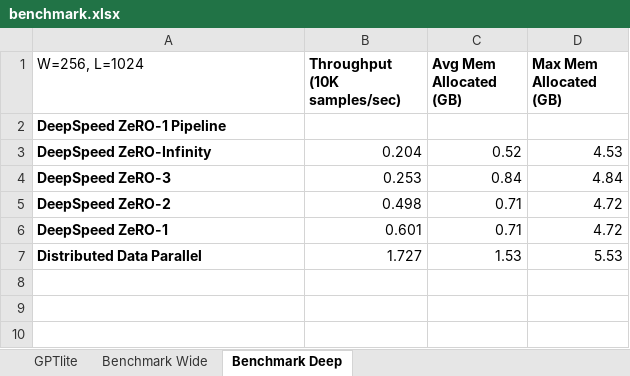
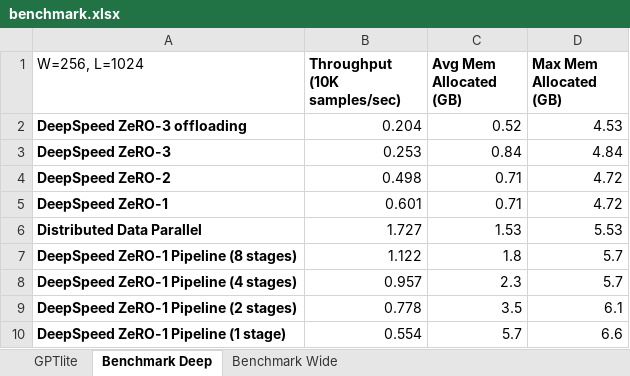
Before and after one commit to brunomaga/brunomaga.github.io, an Excel workbook: assets/GPT-lite-DeepSpeed/benchmark.xlsx, sheet Benchmark Deep, drawn as a sheet; values as stored, in another font and other column widths than the file's, no borders; charts and pictures not drawn; removed rows and columns are numbered as before the commit, all else as after; the diff names each change by its address in the sheet, - before the commit and + after, or states it on an @@ line.

```diff
--- a/assets/GPT-lite-DeepSpeed/benchmark.xlsx (sheet Benchmark Deep)
+++ b/assets/GPT-lite-DeepSpeed/benchmark.xlsx (sheet Benchmark Deep)
@@ sheet tab order changed: GPTlite | Benchmark Deep | Benchmark Wide @@
-row 2: DeepSpeed ZeRO-1 Pipeline
-A2 (W=256, L=1024): DeepSpeed ZeRO-Infinity
+A2 (W=256, L=1024): DeepSpeed ZeRO-3 offloading
+row 7: DeepSpeed ZeRO-1 Pipeline (8 stages) | 1.122 | 1.8 | 5.7
+row 8: DeepSpeed ZeRO-1 Pipeline (4 stages) | 0.957 | 2.3 | 5.7
+row 9: DeepSpeed ZeRO-1 Pipeline (2 stages) | 0.778 | 3.5 | 6.1
+row 10: DeepSpeed ZeRO-1 Pipeline (1 stage) | 0.554 | 5.7 | 6.6
```
Also changed, not shown: sheet GPTlite, sheet Benchmark Wide, charts or pictures, 9 other files.
